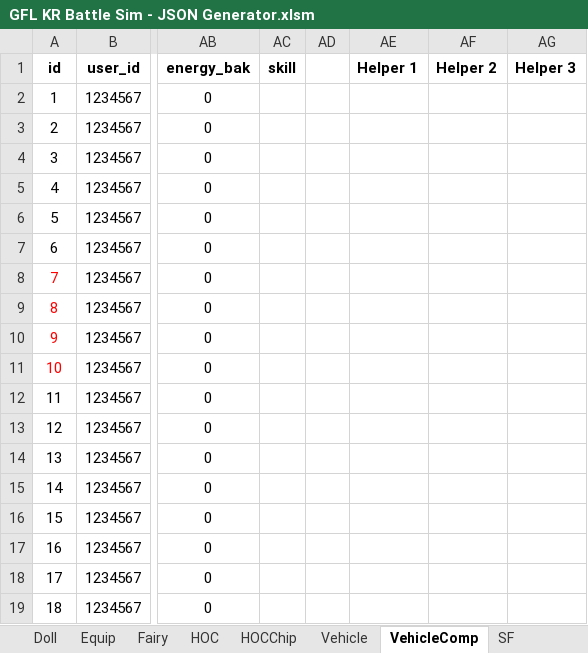
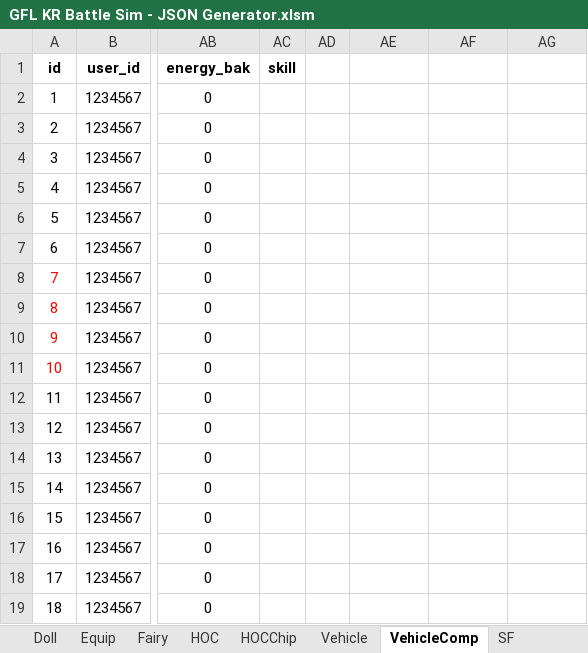
Before and after one commit to randomqwerty/GFLBattleSim-JSONGenerator, an Excel workbook: GFL KR Battle Sim - JSON Generator.xlsm, sheet VehicleComp, drawn as a sheet; only a part is shown, gaps mark what is left out; values as stored, in another font and other column widths than the file's, no borders; the diff names each change by its address in the sheet, - before the commit and + after, or states it on an @@ line.

Commit message:
Redo userinfo update, remove helper column headers from VehicleComp tab so they aren't in the output

```diff
--- a/GFL KR Battle Sim - JSON Generator.xlsm (sheet VehicleComp)
+++ b/GFL KR Battle Sim - JSON Generator.xlsm (sheet VehicleComp)
-AE1: Helper 1
+AE1: (empty)
-AF1: Helper 2
+AF1: (empty)
-AG1: Helper 3
+AG1: (empty)
```
Also changed, not shown: sheet Main, 1 other file.
